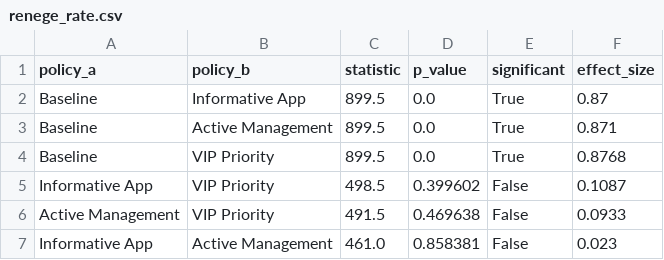
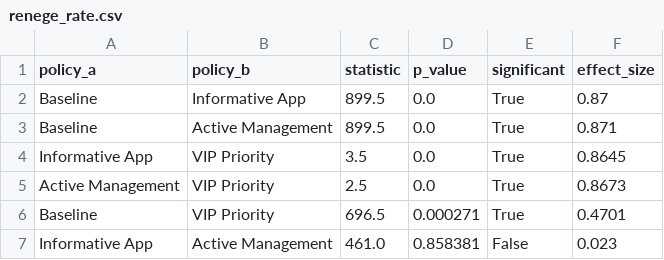
Before and after one commit to D1ana-bd/coachella-simulation, a CSV file: results/comparisons/renege_rate.csv, drawn as a sheet.

```diff
--- a/results/comparisons/renege_rate.csv
+++ b/results/comparisons/renege_rate.csv
@@ -3,5 +3,5 @@ Baseline,Informative App,899.5,0.0,True,0.87
 Baseline,Active Management,899.5,0.0,True,0.871
-Baseline,VIP Priority,899.5,0.0,True,0.8768
-Informative App,VIP Priority,498.5,0.399602,False,0.1087
-Active Management,VIP Priority,491.5,0.469638,False,0.0933
+Informative App,VIP Priority,3.5,0.0,True,0.8645
+Active Management,VIP Priority,2.5,0.0,True,0.8673
+Baseline,VIP Priority,696.5,0.000271,True,0.4701
 Informative App,Active Management,461.0,0.858381,False,0.023
```
Also changed, not shown: results/comparisons/avg_wait_time.csv, results/comparisons/reneged_general.csv, 14 other files.
